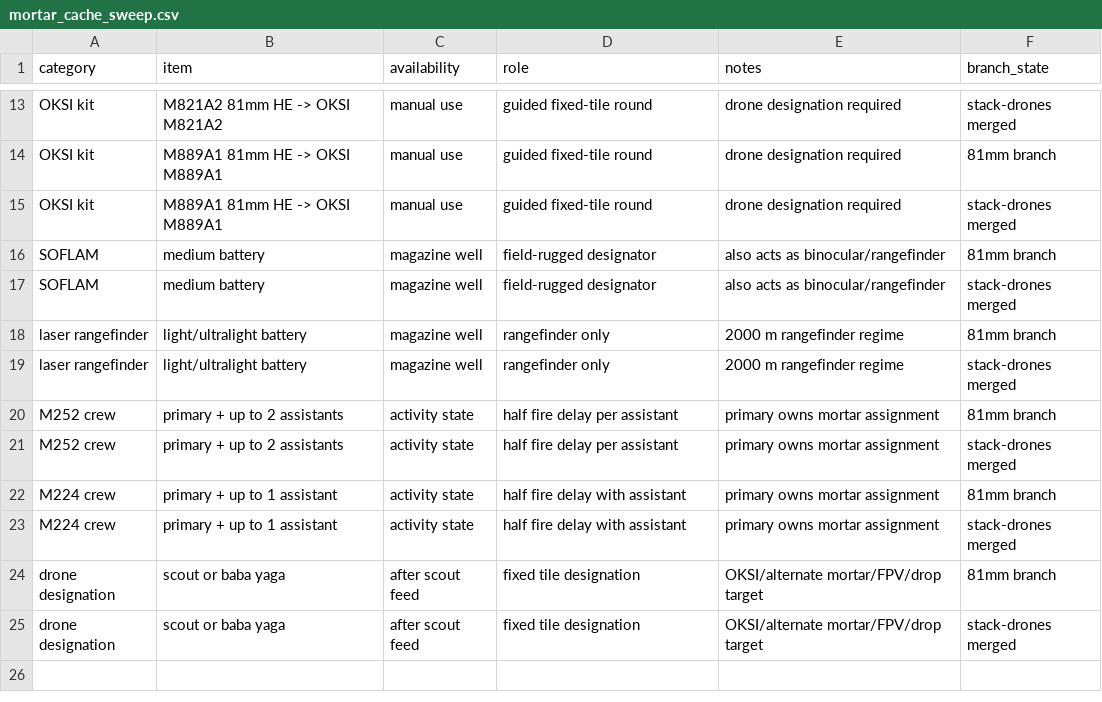
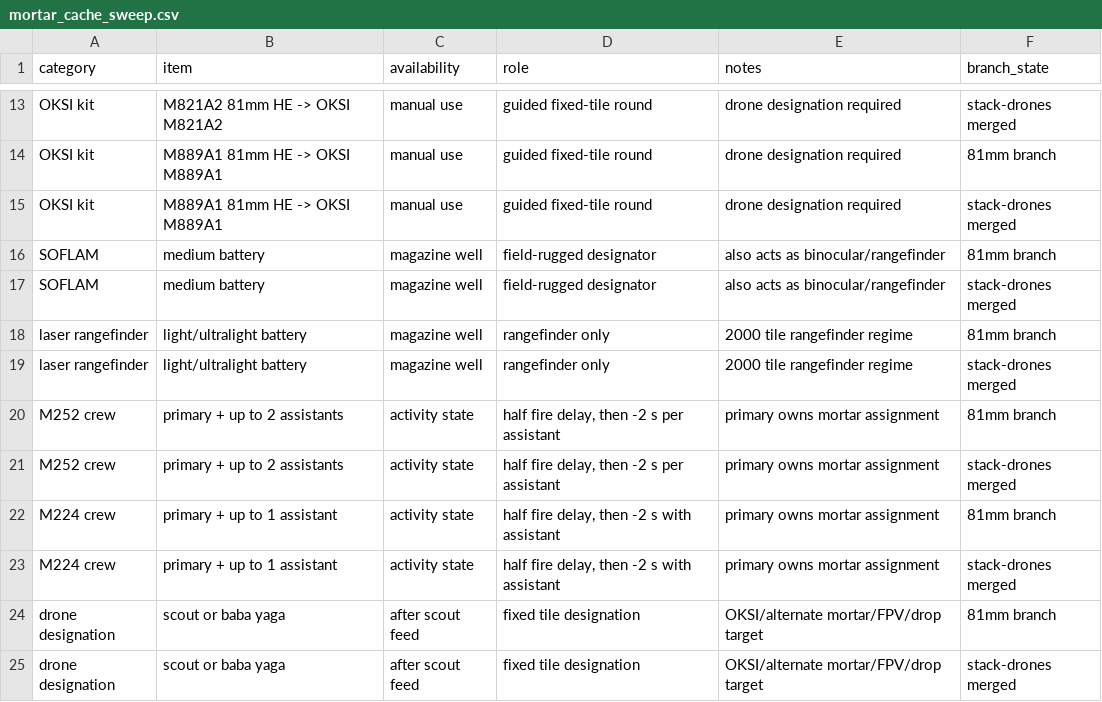
Before and after one commit to vyrondrosos/Cataclysm-DDA, a CSV file: mortar_cache_sweep.csv, drawn as a sheet; only a part is shown, gaps mark what is left out.

```diff
--- a/mortar_cache_sweep.csv
+++ b/mortar_cache_sweep.csv
@@ -17,8 +17,8 @@ SOFLAM,medium battery,magazine well,field-rugged designator,also acts as binocul
 SOFLAM,medium battery,magazine well,field-rugged designator,also acts as binocular/rangefinder,stack-drones merged
-laser rangefinder,light/ultralight battery,magazine well,rangefinder only,2000 m rangefinder regime,81mm branch
-laser rangefinder,light/ultralight battery,magazine well,rangefinder only,2000 m rangefinder regime,stack-drones merged
-M252 crew,primary + up to 2 assistants,activity state,half fire delay per assistant,primary owns mortar assignment,81mm branch
-M252 crew,primary + up to 2 assistants,activity state,half fire delay per assistant,primary owns mortar assignment,stack-drones merged
-M224 crew,primary + up to 1 assistant,activity state,half fire delay with assistant,primary owns mortar assignment,81mm branch
-M224 crew,primary + up to 1 assistant,activity state,half fire delay with assistant,primary owns mortar assignment,stack-drones merged
+laser rangefinder,light/ultralight battery,magazine well,rangefinder only,2000 tile rangefinder regime,81mm branch
+laser rangefinder,light/ultralight battery,magazine well,rangefinder only,2000 tile rangefinder regime,stack-drones merged
+M252 crew,primary + up to 2 assistants,activity state,"half fire delay, then -2 s per assistant",primary owns mortar assignment,81mm branch
+M252 crew,primary + up to 2 assistants,activity state,"half fire delay, then -2 s per assistant",primary owns mortar assignment,stack-drones merged
+M224 crew,primary + up to 1 assistant,activity state,"half fire delay, then -2 s with assistant",primary owns mortar assignment,81mm branch
+M224 crew,primary + up to 1 assistant,activity state,"half fire delay, then -2 s with assistant",primary owns mortar assignment,stack-drones merged
 drone designation,scout or baba yaga,after scout feed,fixed tile designation,OKSI/alternate mortar/FPV/drop target,81mm branch
```
Also changed, not shown: mortar_crew_sweep.csv, mortar_designation_sweep.csv, 9 other files.
